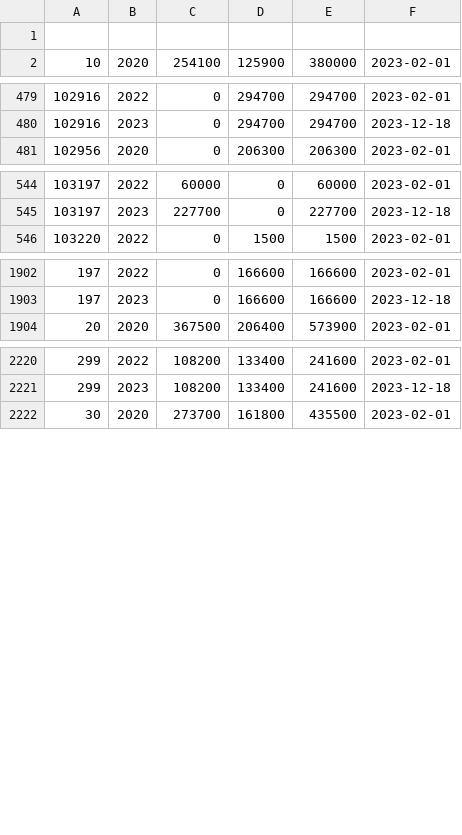
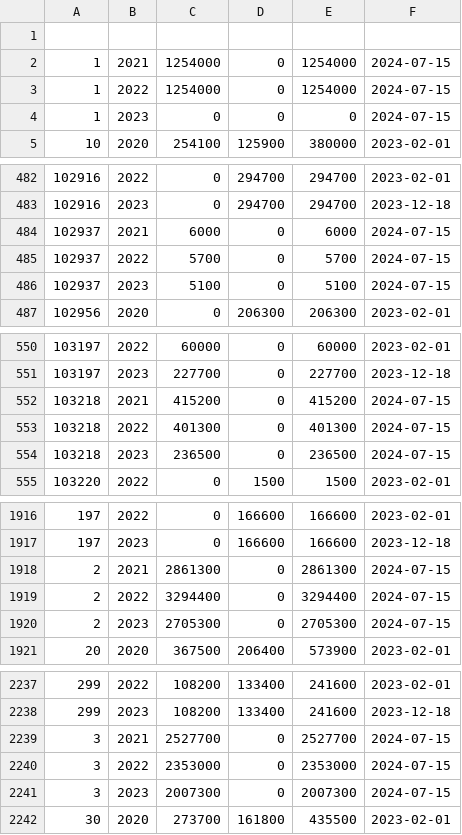
Before and after one commit to TaxFairness/TaxFairness, a TSV file: DefinitiveData/MergedApprlHistory.tsv, drawn as a sheet; only a part is shown, gaps mark what is left out; the diff covers the shown part only.

```diff
--- a/DefinitiveData/MergedApprlHistory.tsv
+++ b/DefinitiveData/MergedApprlHistory.tsv
@@ -1,2 +1,5 @@
 					
+1	2021	1254000	0	1254000	2024-07-15
+1	2022	1254000	0	1254000	2024-07-15
+1	2023	0	0	0	2024-07-15
 10	2020	254100	125900	380000	2023-02-01
@@ -480,2 +483,5 @@
 102916	2023	0	294700	294700	2023-12-18
+102937	2021	6000	0	6000	2024-07-15
+102937	2022	5700	0	5700	2024-07-15
+102937	2023	5100	0	5100	2024-07-15
 102956	2020	0	206300	206300	2023-02-01
@@ -545,2 +551,5 @@
 103197	2023	227700	0	227700	2023-12-18
+103218	2021	415200	0	415200	2024-07-15
+103218	2022	401300	0	401300	2024-07-15
+103218	2023	236500	0	236500	2024-07-15
 103220	2022	0	1500	1500	2023-02-01
@@ -1903,2 +1917,5 @@
 197	2023	0	166600	166600	2023-12-18
+2	2021	2861300	0	2861300	2024-07-15
+2	2022	3294400	0	3294400	2024-07-15
+2	2023	2705300	0	2705300	2024-07-15
 20	2020	367500	206400	573900	2023-02-01
@@ -2221,2 +2238,5 @@
 299	2023	108200	133400	241600	2023-12-18
+3	2021	2527700	0	2527700	2024-07-15
+3	2022	2353000	0	2353000	2024-07-15
+3	2023	2007300	0	2007300	2024-07-15
 30	2020	273700	161800	435500	2023-02-01
```
Also changed, not shown: 8 added rows elsewhere in this file, DefinitiveData/MergedAssmtHistory.tsv, DefinitiveData/MergedOwnerHistory.tsv, 16 other files.
